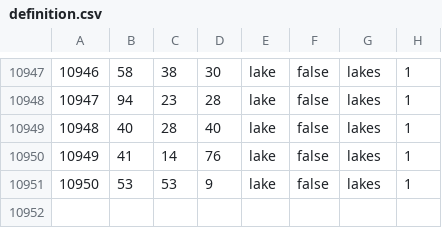
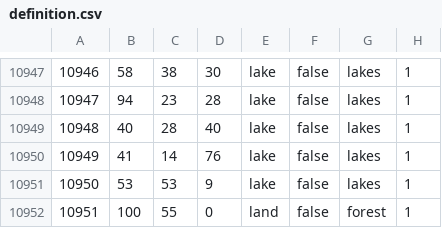
Before and after one commit to Dischrcw/RCW, a CSV file: map/definition.csv, drawn as a sheet; only a part is shown, gaps mark what is left out; the diff names each change by its address in the sheet, - before the commit and + after, or states it on an @@ line.

```diff
--- a/map/definition.csv
+++ b/map/definition.csv
+row 10952: 10951 | 100 | 55 | 0 | land | false | forest | 1
```
Also changed, not shown: 37 other files.
